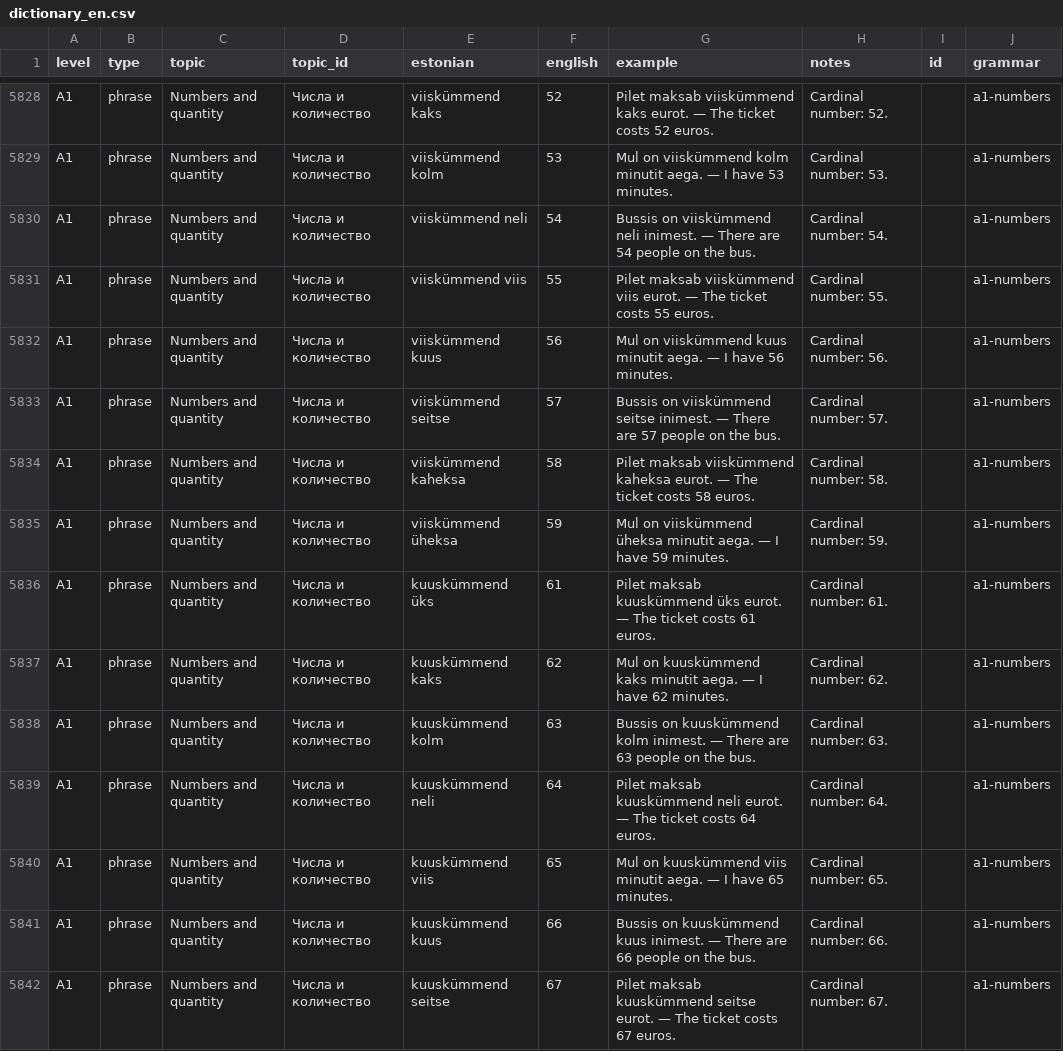
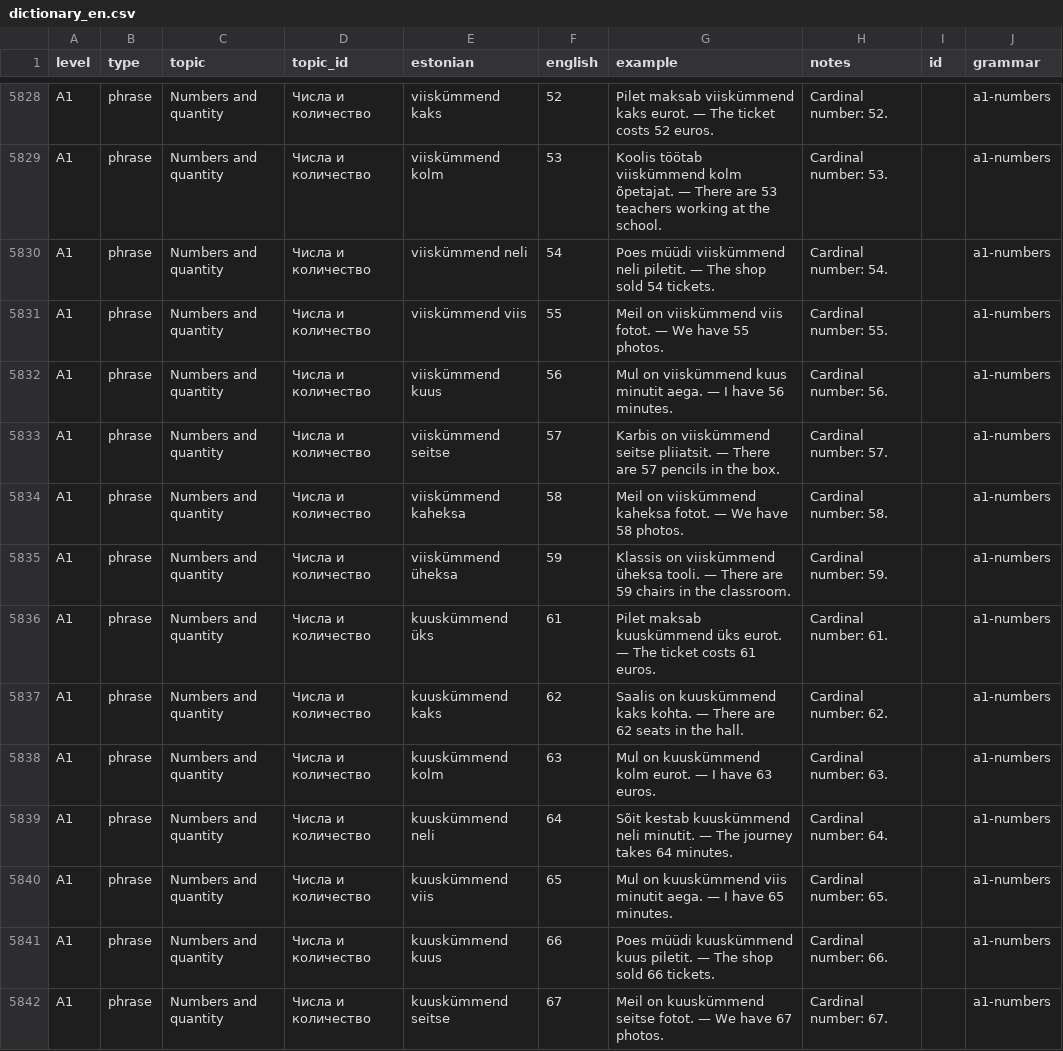
Before and after one commit to mzzlflsh/github.io, a CSV file: dictionary_en.csv, drawn as a sheet; only a part is shown, gaps mark what is left out; the diff covers the shown part only; the diff names each change by its address in the sheet, - before the commit and + after, or states it on an @@ line.

```diff
--- a/dictionary_en.csv
+++ b/dictionary_en.csv
-G5829 (example): Mul on viiskümmend kolm minutit aega. — I have 53 minutes.
+G5829 (example): Koolis töötab viiskümmend kolm õpetajat. — There are 53 teachers working at the school.
-G5830 (example): Bussis on viiskümmend neli inimest. — There are 54 people on the bus.
+G5830 (example): Poes müüdi viiskümmend neli piletit. — The shop sold 54 tickets.
-G5831 (example): Pilet maksab viiskümmend viis eurot. — The ticket costs 55 euros.
+G5831 (example): Meil on viiskümmend viis fotot. — We have 55 photos.
-G5833 (example): Bussis on viiskümmend seitse inimest. — There are 57 people on the bus.
+G5833 (example): Karbis on viiskümmend seitse pliiatsit. — There are 57 pencils in the box.
-G5834 (example): Pilet maksab viiskümmend kaheksa eurot. — The ticket costs 58 euros.
+G5834 (example): Meil on viiskümmend kaheksa fotot. — We have 58 photos.
-G5835 (example): Mul on viiskümmend üheksa minutit aega. — I have 59 minutes.
+G5835 (example): Klassis on viiskümmend üheksa tooli. — There are 59 chairs in the classroom.
-G5837 (example): Mul on kuuskümmend kaks minutit aega. — I have 62 minutes.
+G5837 (example): Saalis on kuuskümmend kaks kohta. — There are 62 seats in the hall.
-G5838 (example): Bussis on kuuskümmend kolm inimest. — There are 63 people on the bus.
+G5838 (example): Mul on kuuskümmend kolm eurot. — I have 63 euros.
-G5839 (example): Pilet maksab kuuskümmend neli eurot. — The ticket costs 64 euros.
+G5839 (example): Sõit kestab kuuskümmend neli minutit. — The journey takes 64 minutes.
-G5841 (example): Bussis on kuuskümmend kuus inimest. — There are 66 people on the bus.
+G5841 (example): Poes müüdi kuuskümmend kuus piletit. — The shop sold 66 tickets.
-G5842 (example): Pilet maksab kuuskümmend seitse eurot. — The ticket costs 67 euros.
+G5842 (example): Meil on kuuskümmend seitse fotot. — We have 67 photos.
```
Also changed, not shown: 183 edited cells elsewhere in this file, grammar.csv, grammar_en.csv, 1 other file.
